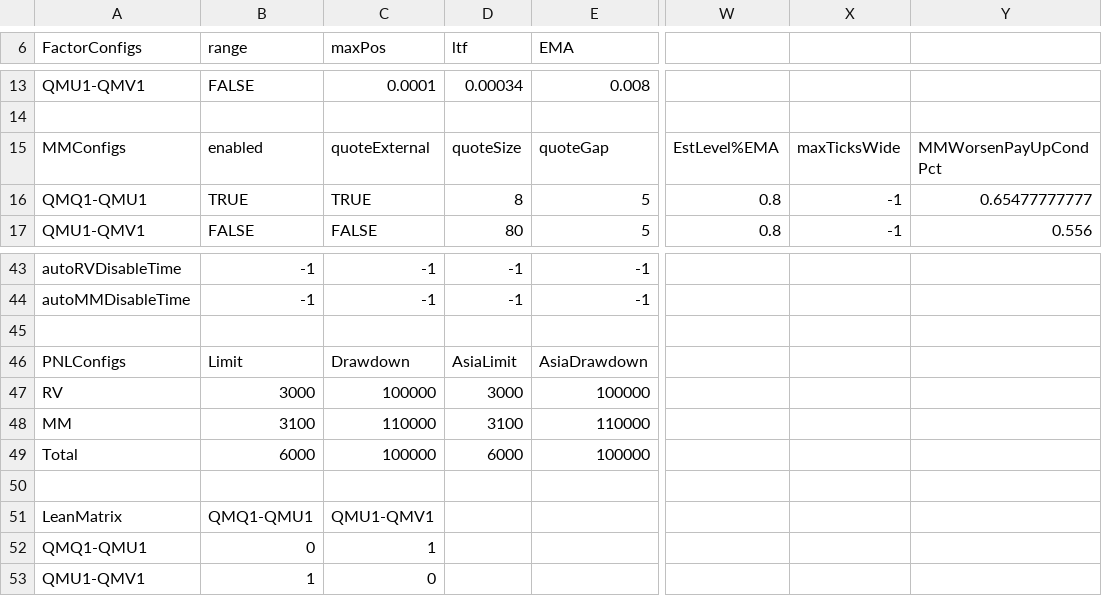
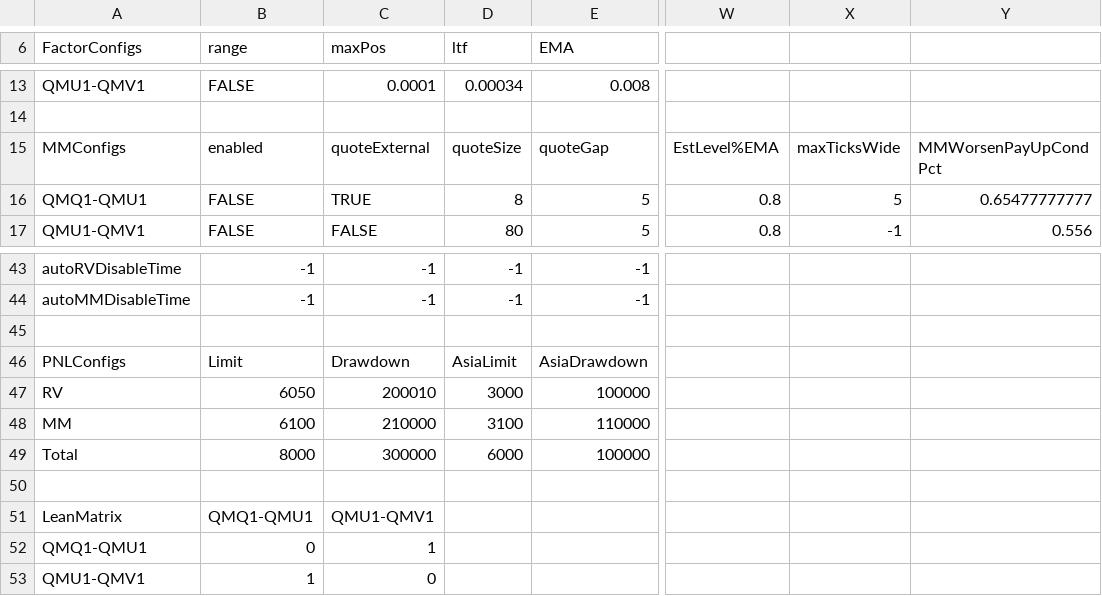
Before and after one commit to kzhdev/strats, a CSV file: config/minimal_cme/CME_small_model.csv, drawn as a sheet; only a part is shown, gaps mark what is left out; the diff names each change by its address in the sheet, - before the commit and + after, or states it on an @@ line.

```diff
--- a/config/minimal_cme/CME_small_model.csv
+++ b/config/minimal_cme/CME_small_model.csv
-B16 (range): TRUE
+B16 (range): FALSE
-X16: -1
+X16: 5
-B47 (range): 3000
+B47 (range): 6050
-C47 (maxPos): 100000
+C47 (maxPos): 200010
-B48 (range): 3100
+B48 (range): 6100
-C48 (maxPos): 110000
+C48 (maxPos): 210000
-B49 (range): 6000
+B49 (range): 8000
-C49 (maxPos): 100000
+C49 (maxPos): 300000
```
Also changed, not shown: config/backtest/model.csv, 25 other files.
